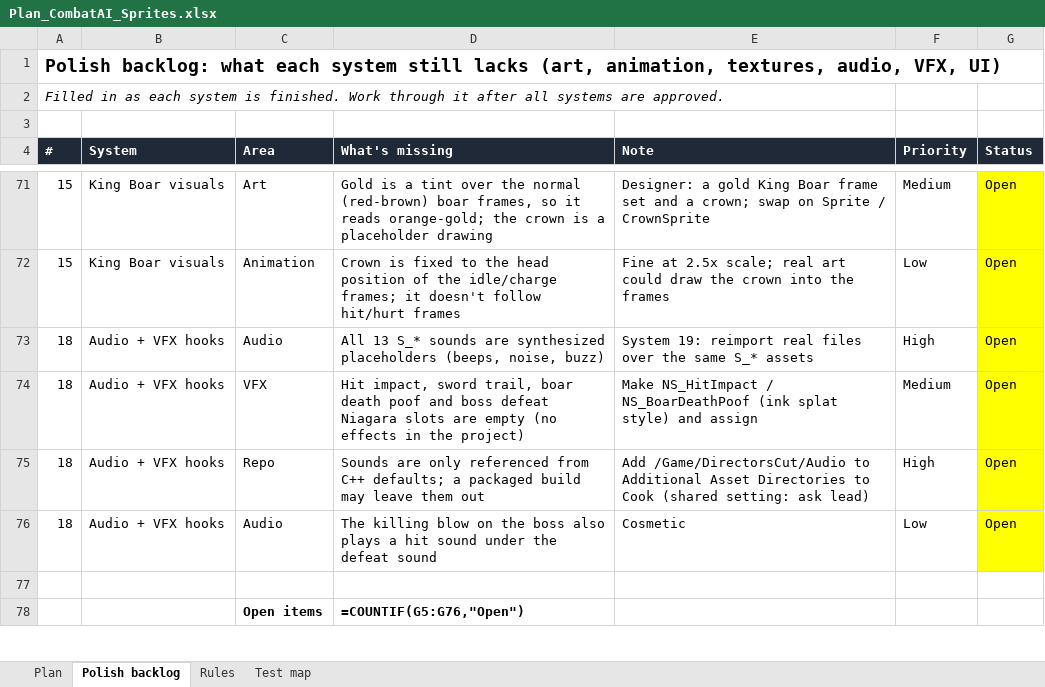
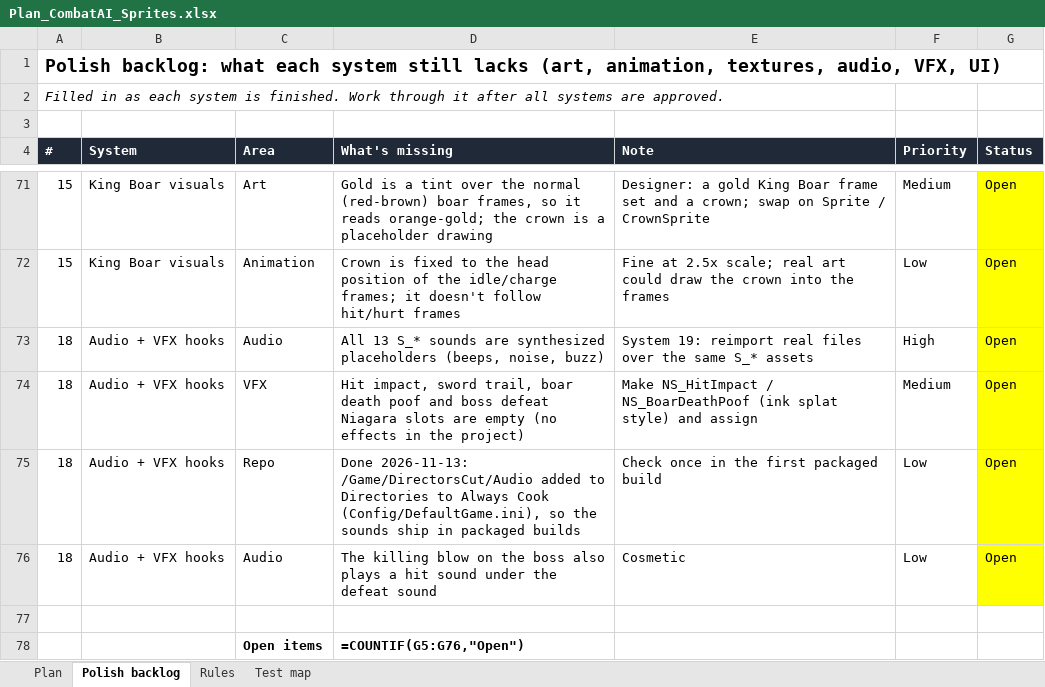
Before and after one commit to yair1760-creator/epic-games-MegaJam, an Excel workbook: Docs/Plan_CombatAI_Sprites.xlsx, sheet Polish backlog, drawn as a sheet; only a part is shown, gaps mark what is left out; values as stored, in another font and other column widths than the file's, no borders; formulas without a stored value are shown as written; the diff names each change by its address in the sheet, - before the commit and + after, or states it on an @@ line.

```diff
--- a/Docs/Plan_CombatAI_Sprites.xlsx (sheet Polish backlog)
+++ b/Docs/Plan_CombatAI_Sprites.xlsx (sheet Polish backlog)
-D75 (What's missing): Sounds are only referenced from C++ defaults; a packaged build may leave them out
+D75 (What's missing): Done 2026-11-13: /Game/DirectorsCut/Audio added to Directories to Always Cook (Config/DefaultGame.ini), so the sounds ship in packaged builds
-E75 (Note): Add /Game/DirectorsCut/Audio to Additional Asset Directories to Cook (shared setting: ask lead)
+E75 (Note): Check once in the first packaged build
-F75 (Priority): High
+F75 (Priority): Low
```
Also changed, not shown: 3 other files.
